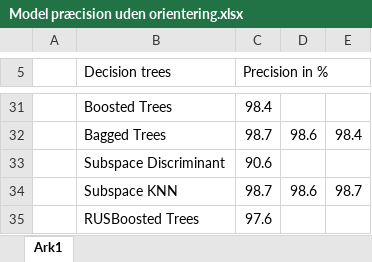
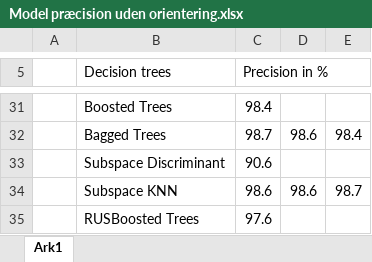
Before and after one commit to lassebue/Bachelor, an Excel workbook: Matlab Models/Bue/Resultater/Uden Orientering/Model præcision uden orientering.xlsx, sheet Ark1, drawn as a sheet; only a part is shown, gaps mark what is left out; values as stored, in another font and other column widths than the file's, no borders; the diff names each change by its address in the sheet, - before the commit and + after, or states it on an @@ line.

```diff
--- a/Matlab Models/Bue/Resultater/Uden Orientering/Model præcision uden orientering.xlsx (sheet Ark1)
+++ b/Matlab Models/Bue/Resultater/Uden Orientering/Model præcision uden orientering.xlsx (sheet Ark1)
-C34 (Precision in %): 98.7
+C34 (Precision in %): 98.6
```
Also changed, not shown: Matlab Models/Bue/Resultater/Med orientation/Model præcision med orientering.xlsx, Matlab Models/Bue/Resultater/Med orientation/Model resultater.xlsx.
